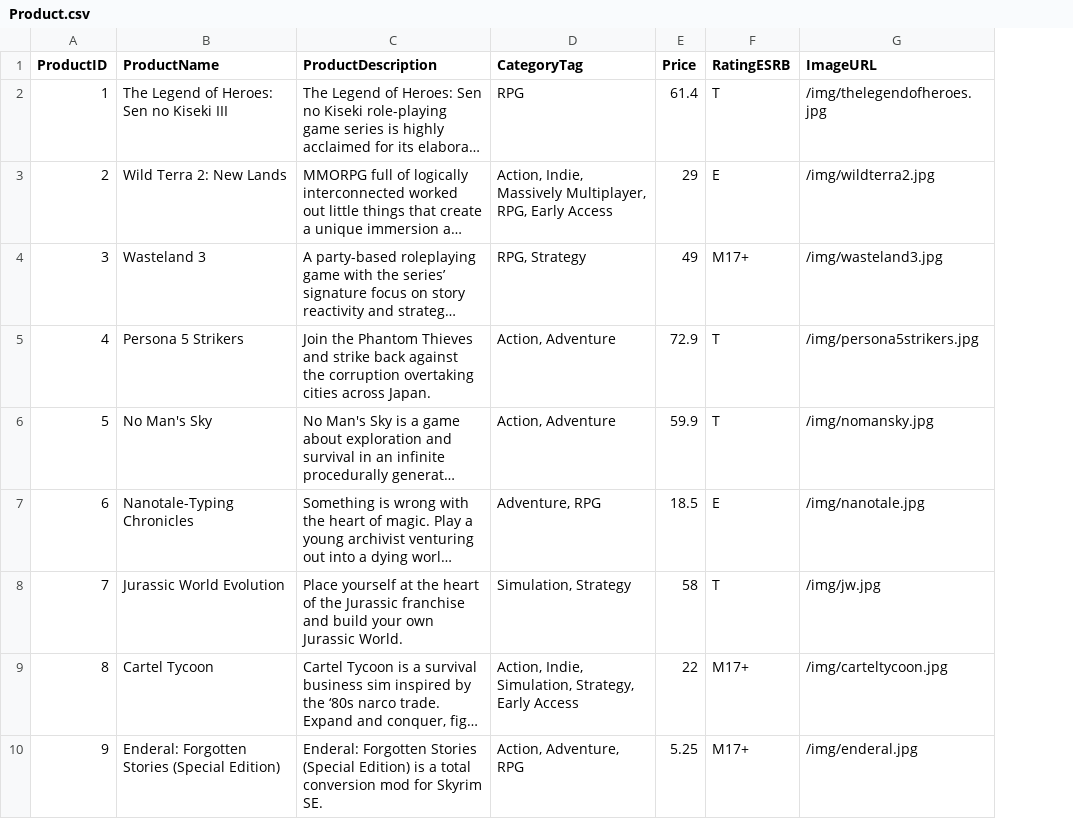
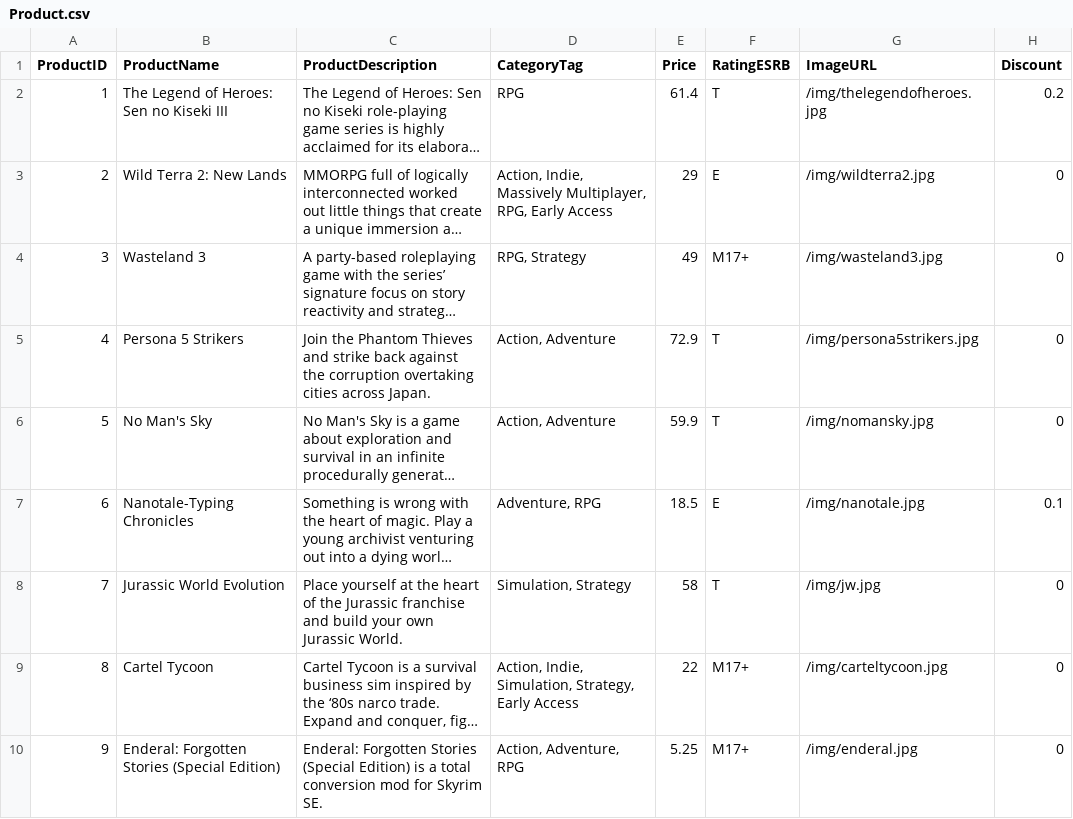
Before and after one commit to truongkimson/pwned-shop, a CSV file: src/pwned-shop/Data/csv/Product.csv, drawn as a sheet; only a part is shown; long unchanged cells end in …; the diff names each change by its address in the sheet, - before the commit and + after, or states it on an @@ line.

Commit message:
Update Model, csv and DbIntializer to accept Discount

```diff
--- a/src/pwned-shop/Data/csv/Product.csv
+++ b/src/pwned-shop/Data/csv/Product.csv
+column H (Discount), rows 2-10: 0.2 | 0 | 0 | 0 | 0 | 0.1 | 0 | 0 | 0
```
Also changed, not shown: 1 other file.
